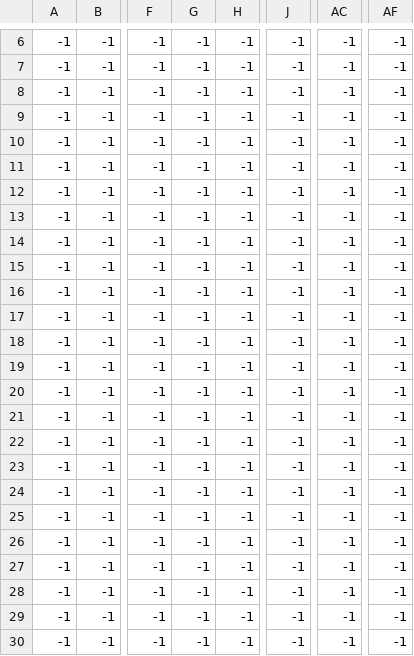
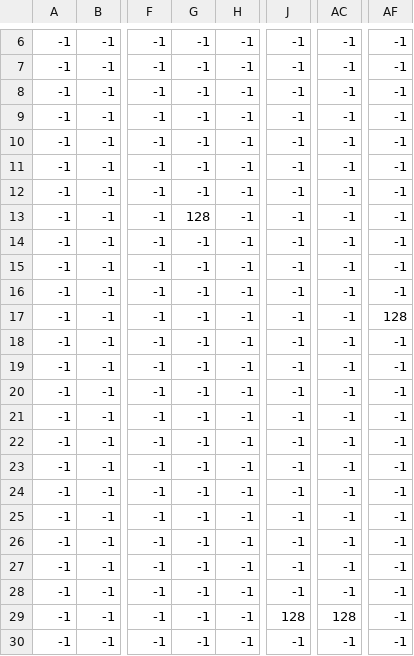
Before and after one commit to EmsMiro/jumpgame, a CSV file: levelonemap_mushrooms.csv, drawn as a sheet; only a part is shown, gaps mark what is left out; the diff names each change by its address in the sheet, - before the commit and + after, or states it on an @@ line.

```diff
--- a/levelonemap_mushrooms.csv
+++ b/levelonemap_mushrooms.csv
-G13: -1
+G13: 128
-AF17: -1
+AF17: 128
-J29: -1
+J29: 128
-AC29: -1
+AC29: 128
```
Also changed, not shown: levelonemap_obstacles.csv, levelonemap_plataforms.csv, 2 other files.
